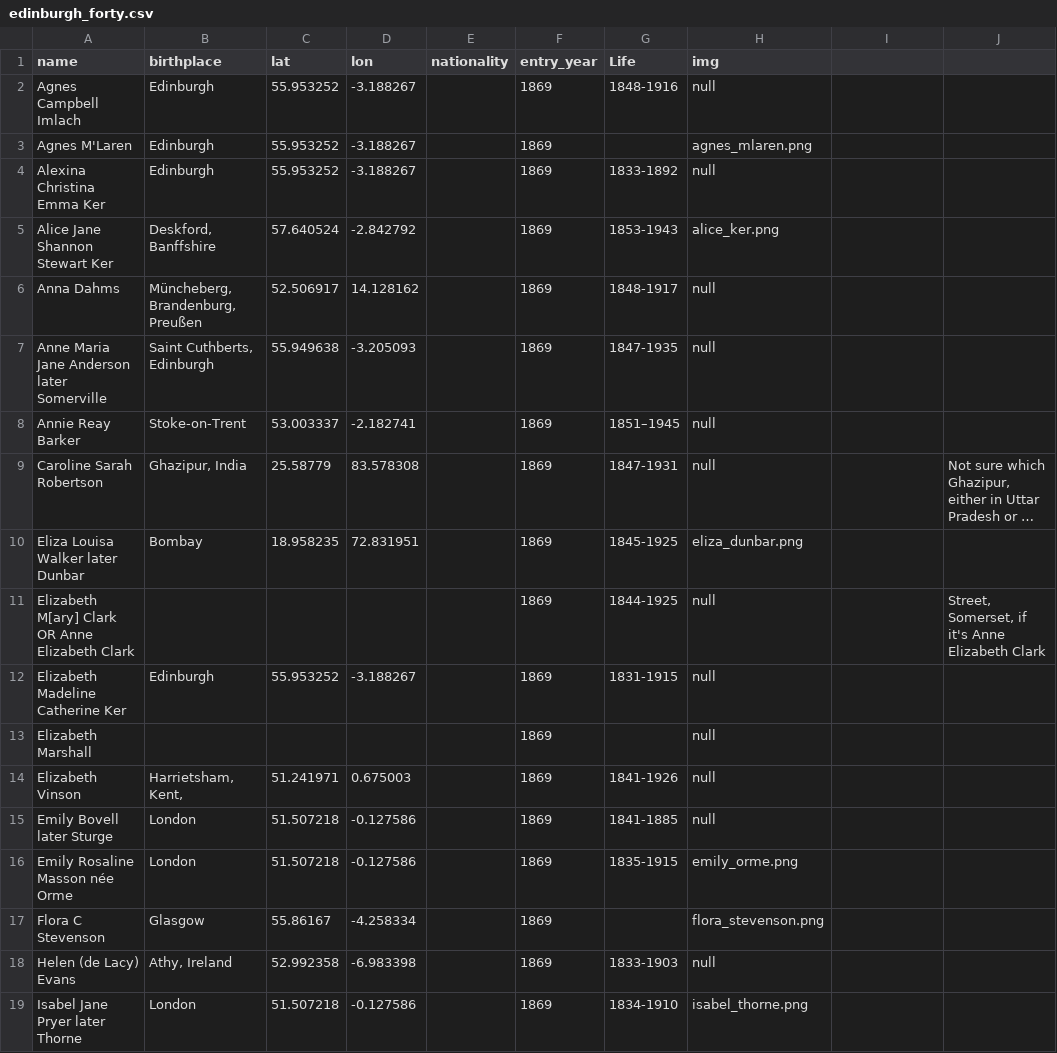
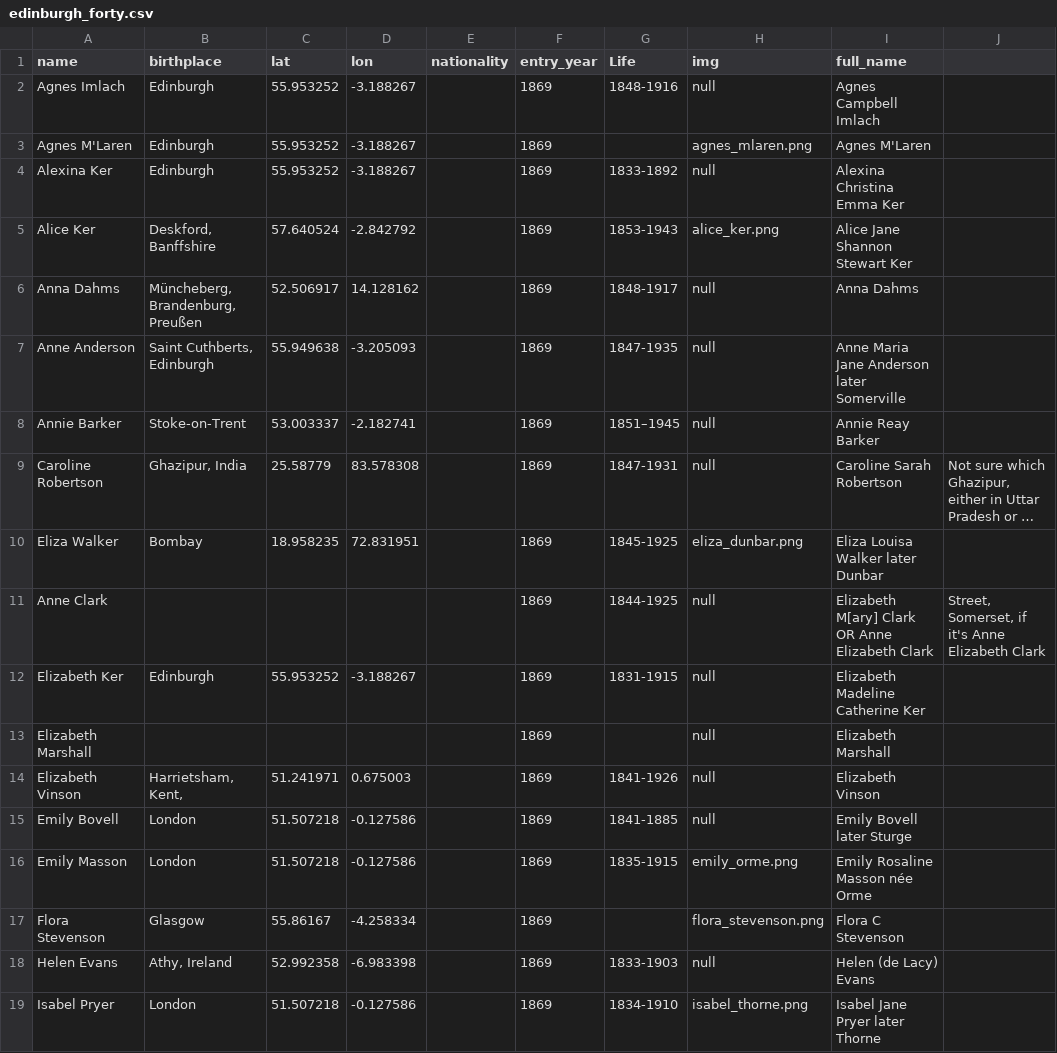
Before and after one commit to tvancisin/women_medics, a CSV file: public/data/edinburgh_forty.csv, drawn as a sheet; only a part is shown; long unchanged cells end in …; the diff covers the shown part only; the diff names each change by its address in the sheet, - before the commit and + after, or states it on an @@ line.

```diff
--- a/public/data/edinburgh_forty.csv
+++ b/public/data/edinburgh_forty.csv
-I1: (empty)
+I1: full_name
-A2 (name): Agnes Campbell Imlach
+A2 (name): Agnes Imlach
-I2 (full_name): (empty)
+I2 (full_name): Agnes Campbell Imlach
-I3 (full_name): (empty)
+I3 (full_name): Agnes M'Laren
-A4 (name): Alexina Christina Emma Ker
+A4 (name): Alexina Ker
-I4 (full_name): (empty)
+I4 (full_name): Alexina Christina Emma Ker
-A5 (name): Alice Jane Shannon Stewart Ker
+A5 (name): Alice Ker
-I5 (full_name): (empty)
+I5 (full_name): Alice Jane Shannon Stewart Ker
-I6 (full_name): (empty)
+I6 (full_name): Anna Dahms
-A7 (name): Anne Maria Jane Anderson later Somerville
+A7 (name): Anne Anderson
-I7 (full_name): (empty)
+I7 (full_name): Anne Maria Jane Anderson later Somerville
-A8 (name): Annie Reay Barker
+A8 (name): Annie Barker
-I8 (full_name): (empty)
+I8 (full_name): Annie Reay Barker
-A9 (name): Caroline Sarah Robertson
+A9 (name): Caroline Robertson
-I9 (full_name): (empty)
+I9 (full_name): Caroline Sarah Robertson
-A10 (name): Eliza Louisa Walker later Dunbar
+A10 (name): Eliza Walker
-I10 (full_name): (empty)
+I10 (full_name): Eliza Louisa Walker later Dunbar
-A11 (name): Elizabeth M[ary] Clark OR Anne Elizabeth Clark
+A11 (name): Anne Clark
-I11 (full_name): (empty)
+I11 (full_name): Elizabeth M[ary] Clark OR Anne Elizabeth Clark
-A12 (name): Elizabeth Madeline Catherine Ker
+A12 (name): Elizabeth Ker
-I12 (full_name): (empty)
+I12 (full_name): Elizabeth Madeline Catherine Ker
-I13 (full_name): (empty)
+I13 (full_name): Elizabeth Marshall
-I14 (full_name): (empty)
+I14 (full_name): Elizabeth Vinson
-A15 (name): Emily Bovell later Sturge
+A15 (name): Emily Bovell
-I15 (full_name): (empty)
+I15 (full_name): Emily Bovell later Sturge
-A16 (name): Emily Rosaline Masson née Orme
+A16 (name): Emily Masson
-I16 (full_name): (empty)
+I16 (full_name): Emily Rosaline Masson née Orme
-A17 (name): Flora C Stevenson
+A17 (name): Flora Stevenson
-I17 (full_name): (empty)
+I17 (full_name): Flora C Stevenson
-A18 (name): Helen (de Lacy) Evans
+A18 (name): Helen Evans
-I18 (full_name): (empty)
+I18 (full_name): Helen (de Lacy) Evans
-A19 (name): Isabel Jane Pryer later Thorne
+A19 (name): Isabel Pryer
-I19 (full_name): (empty)
+I19 (full_name): Isabel Jane Pryer later Thorne
```
Also changed, not shown: 41 edited cells elsewhere in this file, 4 other files.
